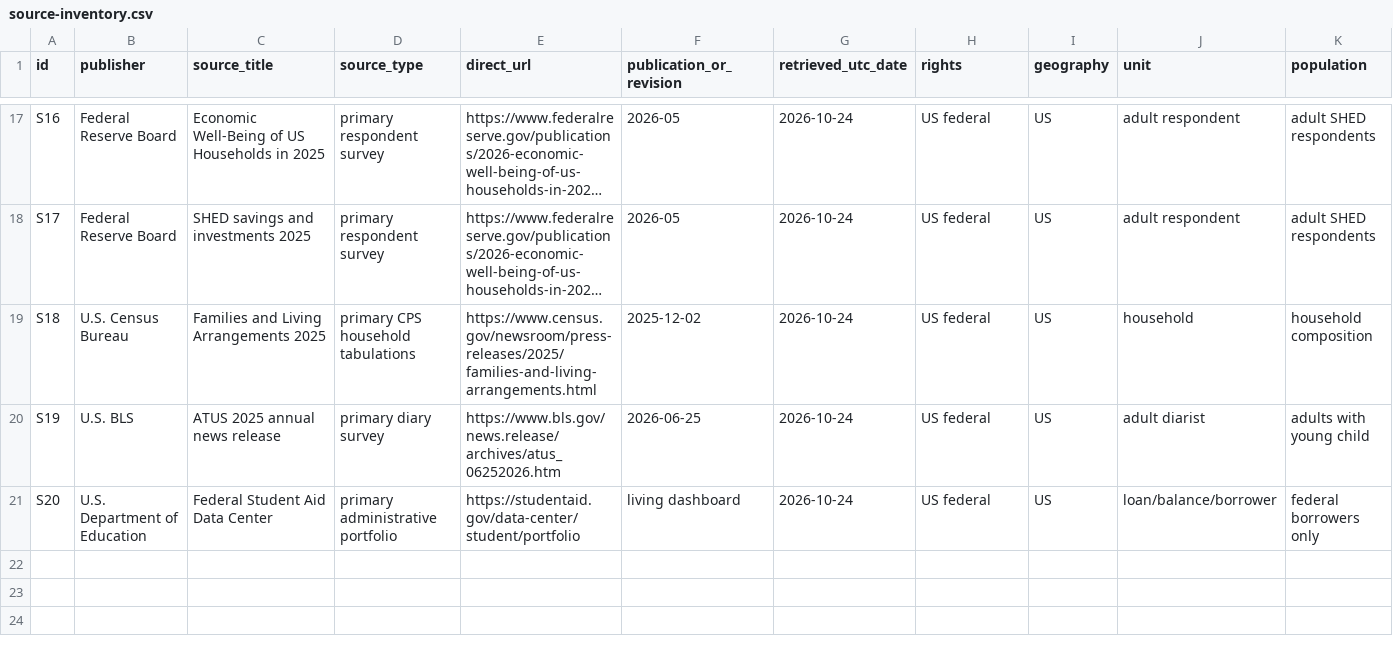
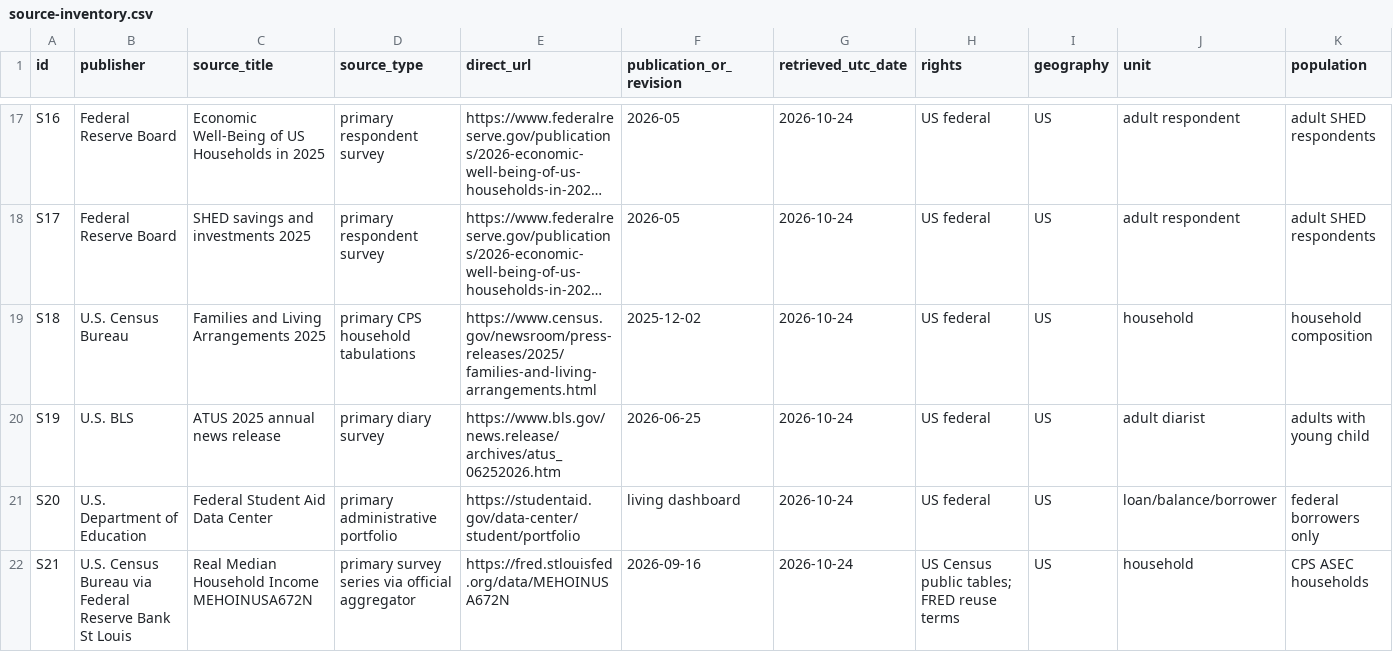
Before and after one commit to BenWassa/great-decoupling, a CSV file: research/R2/source-inventory.csv, drawn as a sheet; only a part is shown, gaps mark what is left out; long unchanged cells end in …; rows hold the shown columns only; the diff names each change by its address in the sheet, - before the commit and + after, or states it on an @@ line.

Commit message:
R2: inventory Census historical real household income definition

```diff
--- a/research/R2/source-inventory.csv
+++ b/research/R2/source-inventory.csv
+row 22: S21 | U.S. Census Bureau via Federal Reserve Bank St Louis | Real Median Household Income MEHOINUSA672N | primary survey series via official aggregator | https://fred.stlouisfed.org/data/MEHOINUSA672N | 2026-09-16 | 2026-10-24 | US Census public tables; FRED reuse terms | US | household | CPS ASEC households
```
